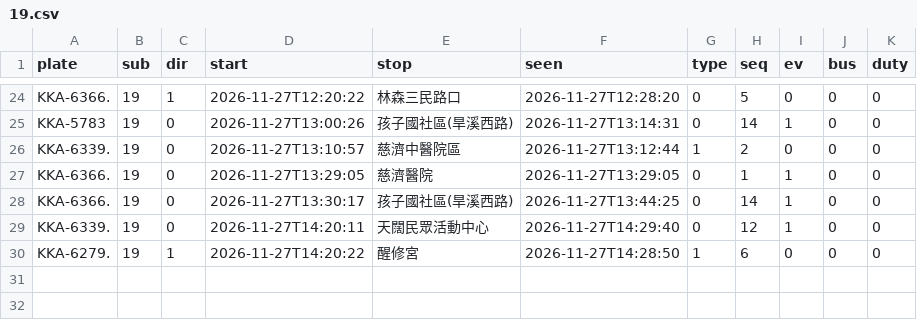
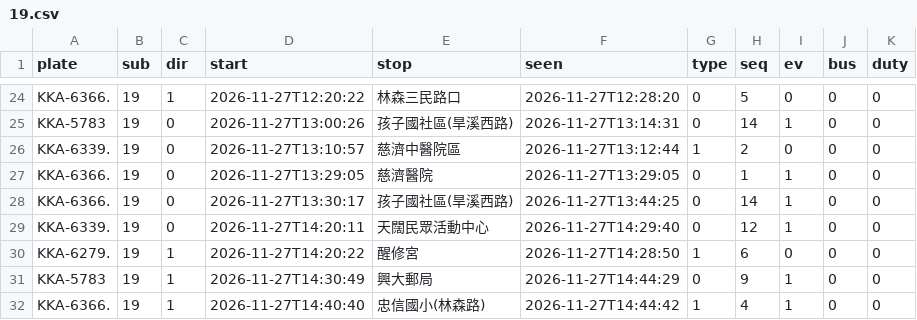
Before and after one commit to andrewwangarchnycu/Schematic-Transit-Taichung, a CSV file: departures/2026-11-27/19.csv, drawn as a sheet; only a part is shown, gaps mark what is left out.

```diff
--- a/departures/2026-11-27/19.csv
+++ b/departures/2026-11-27/19.csv
@@ -30 +30,3 @@ KKA-6339.,19,0,2026-11-27T14:20:11,天闊民眾活動中心,2026-11-27T14:29:40,
 KKA-6279.,19,1,2026-11-27T14:20:22,醒修宮,2026-11-27T14:28:50,1,6,0,0,0
+KKA-5783,19,1,2026-11-27T14:30:49,興大郵局,2026-11-27T14:44:29,0,9,1,0,0
+KKA-6366.,19,1,2026-11-27T14:40:40,忠信國小(林森路),2026-11-27T14:44:42,1,4,1,0,0
```
Also changed, not shown: departures/2026-11-27/23.csv, departures/2026-11-27/35.csv, 3 other files.
